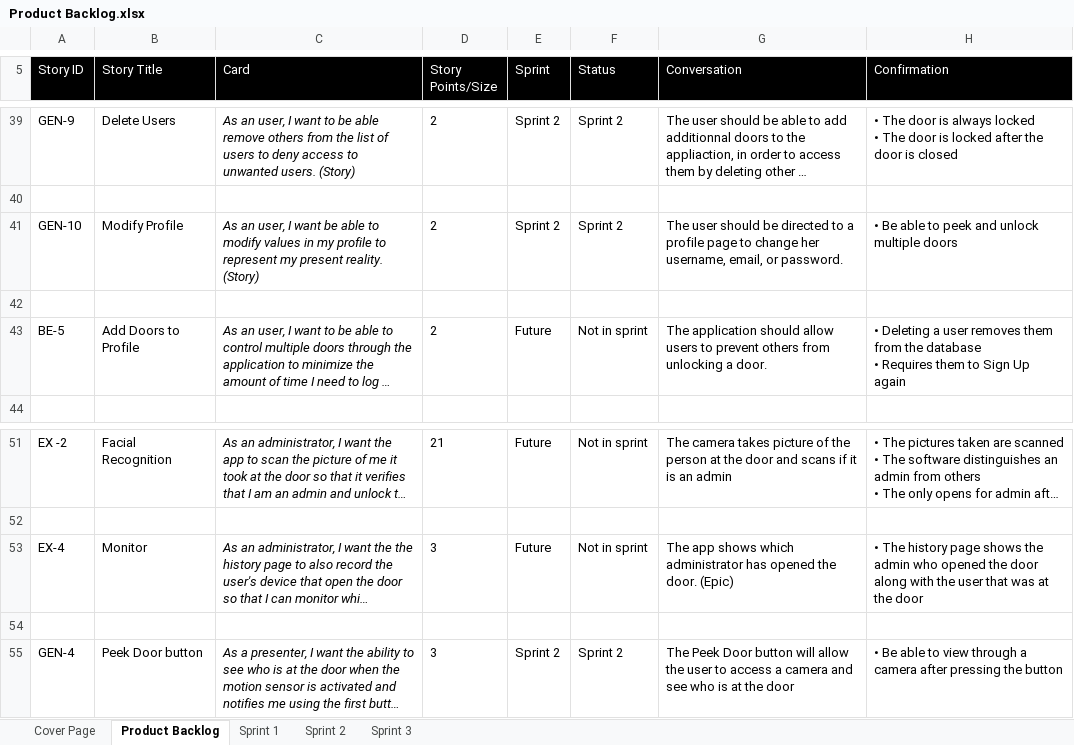
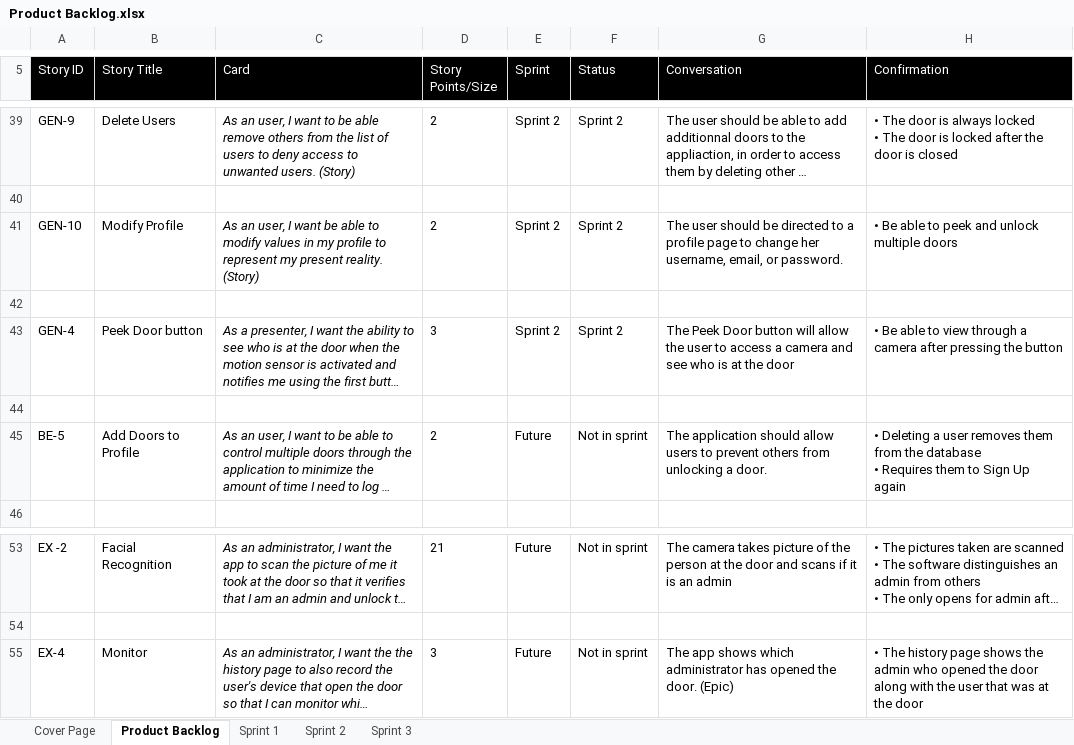
Before and after one commit to tomilashy/Open-sesame, an Excel workbook: Documentation/Product Backlog.xlsx, sheet Product Backlog, drawn as a sheet; only a part is shown, gaps mark what is left out; long unchanged cells end in …; values as stored, in another font and other column widths than the file's, no borders; removed rows and columns are numbered as before the commit, all else as after; the diff names each change by its address in the sheet, - before the commit and + after, or states it on an @@ line.

Commit message:
Sprint 2 Backlog Corrections
-Made the sprint 2 goal less vague
-Minor correction to product backlog and sprint 2

```diff
--- a/Documentation/Product Backlog.xlsx (sheet Product Backlog)
+++ b/Documentation/Product Backlog.xlsx (sheet Product Backlog)
@@ row 55 moved to row 43: GEN-4 @@
+row 44: (empty)
-row 54: (empty)
```
Also changed, not shown: sheet Sprint 2.
